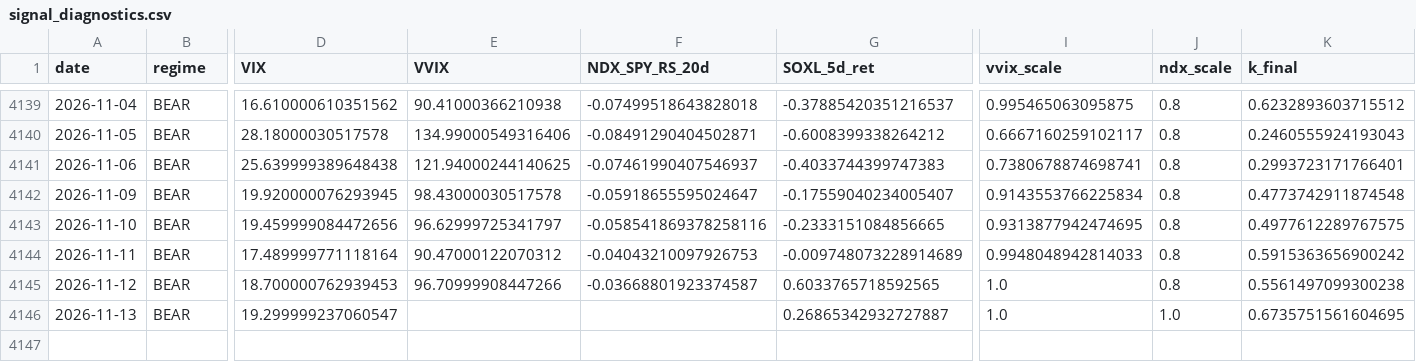
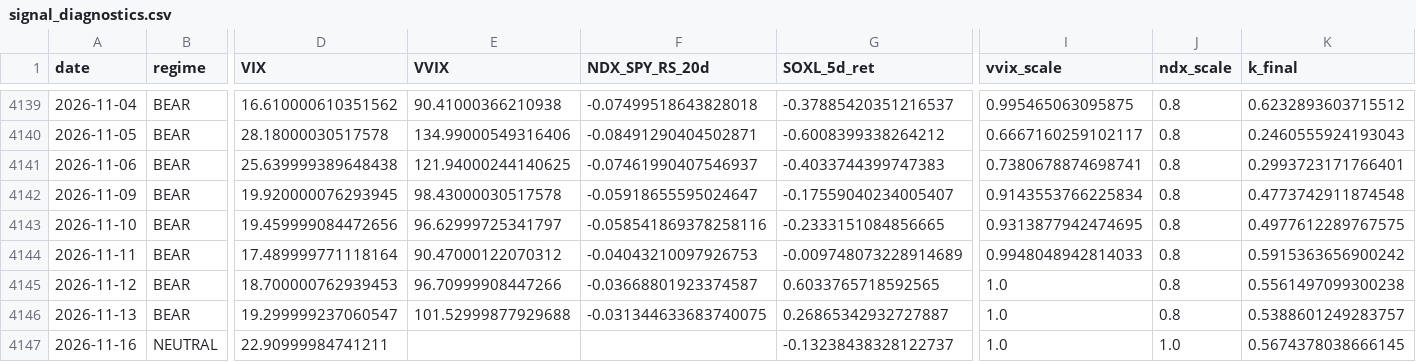
Before and after one commit to sunghakg/bube-v1-dashboard, a CSV file: data/v2_final/signal_diagnostics.csv, drawn as a sheet; only a part is shown, gaps mark what is left out; rows hold the shown columns only; the diff names each change by its address in the sheet, - before the commit and + after, or states it on an @@ line.

```diff
--- a/data/v2_final/signal_diagnostics.csv
+++ b/data/v2_final/signal_diagnostics.csv
-E4146 (VVIX): (empty)
+E4146 (VVIX): 101.52999877929688
-F4146 (NDX_SPY_RS_20d): (empty)
+F4146 (NDX_SPY_RS_20d): -0.031344633683740075
-J4146 (ndx_scale): 1.0
+J4146 (ndx_scale): 0.8
-K4146 (k_final): 0.6735751561604695
+K4146 (k_final): 0.5388601249283757
+row 4147: 2026-11-16 | NEUTRAL | 22.90999984741211 |  |  | -0.13238438328122737 | 1.0 | 1.0 | 0.5674378038666145
```
Also changed, not shown: data/champ_nomargin/daily.csv, data/champ_nomargin/trades_champ.csv, 12 other files.
